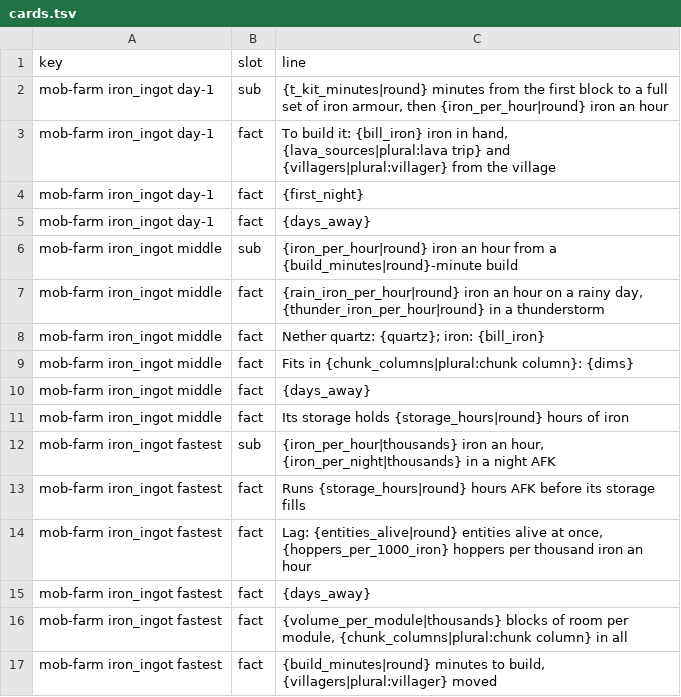
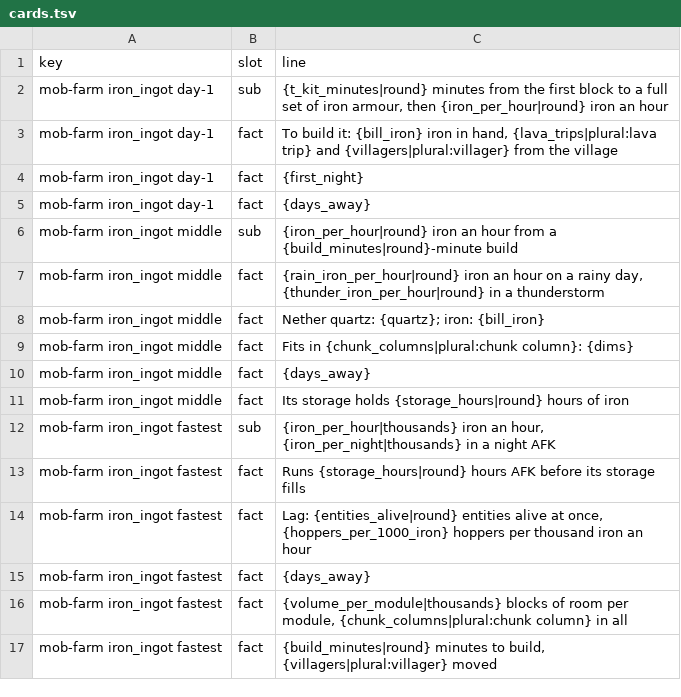
Before and after one commit to vjeux/redstonepedia, a TSV file: designs/circuits/mobfarm/cards.tsv, drawn as a sheet.

```diff
--- a/designs/circuits/mobfarm/cards.tsv
+++ b/designs/circuits/mobfarm/cards.tsv
@@ -2,3 +2,3 @@ key	slot	line
 mob-farm iron_ingot day-1	sub	{t_kit_minutes|round} minutes from the first block to a full set of iron armour, then {iron_per_hour|round} iron an hour
-mob-farm iron_ingot day-1	fact	To build it: {bill_iron} iron in hand, {lava_sources|plural:lava trip} and {villagers|plural:villager} from the village
+mob-farm iron_ingot day-1	fact	To build it: {bill_iron} iron in hand, {lava_trips|plural:lava trip} and {villagers|plural:villager} from the village
 mob-farm iron_ingot day-1	fact	{first_night}
```
Also changed, not shown: designs/farms/roles.tsv, 1 other file.
